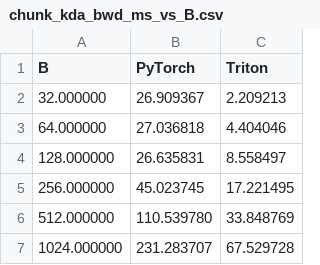
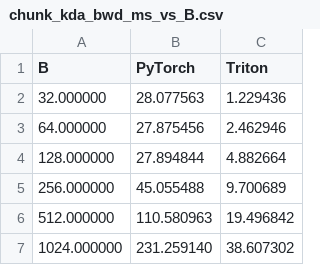
Before and after one commit to BBOOMMM/CycleKDA, a CSV file: chunk_kda_bwd_ms_vs_B.csv, drawn as a sheet.

```diff
--- a/chunk_kda_bwd_ms_vs_B.csv
+++ b/chunk_kda_bwd_ms_vs_B.csv
@@ -1,7 +1,7 @@
 B,PyTorch,Triton
-32.000000,26.909367,2.209213
-64.000000,27.036818,4.404046
-128.000000,26.635831,8.558497
-256.000000,45.023745,17.221495
-512.000000,110.539780,33.848769
-1024.000000,231.283707,67.529728
+32.000000,28.077563,1.229436
+64.000000,27.875456,2.462946
+128.000000,27.894844,4.882664
+256.000000,45.055488,9.700689
+512.000000,110.580963,19.496842
+1024.000000,231.259140,38.607302
```
Also changed, not shown: 7 other files.
